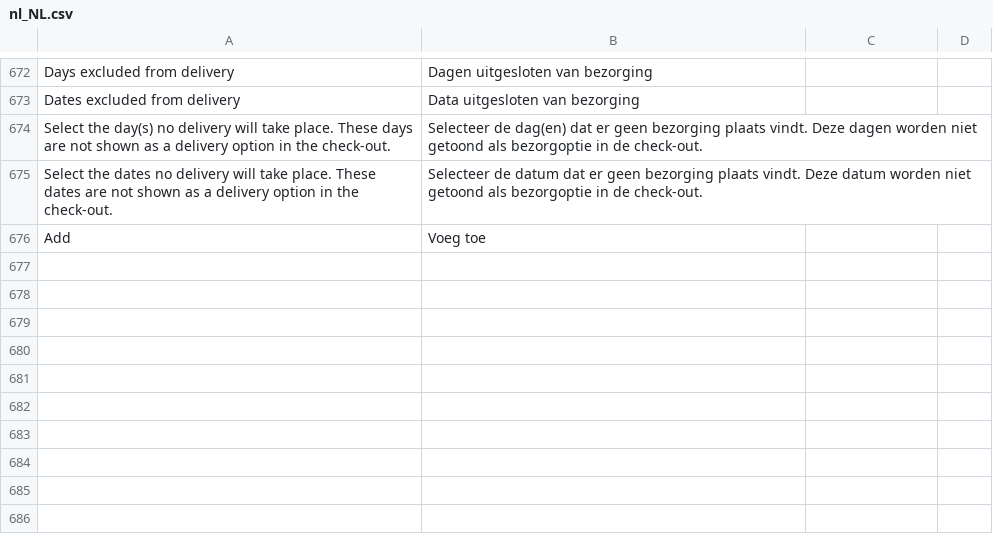
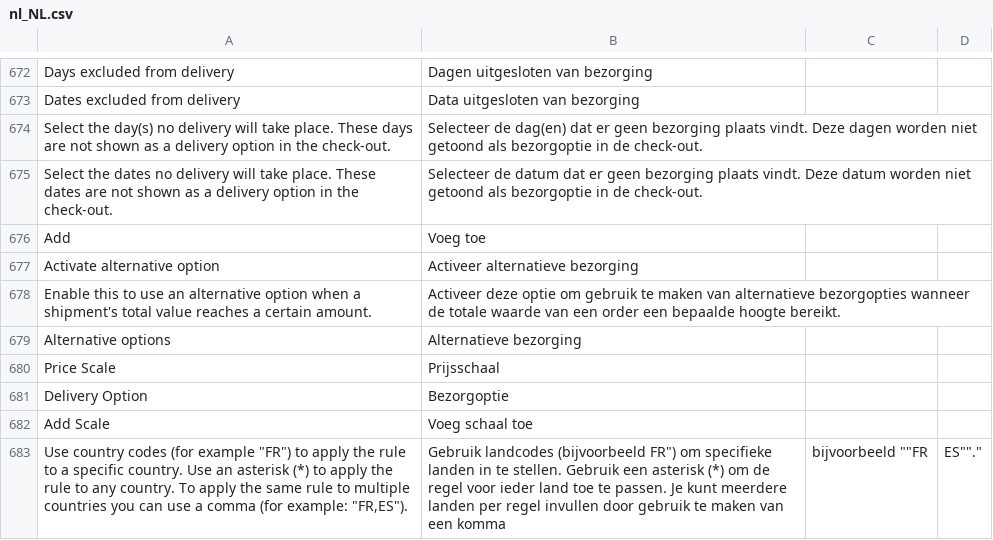
Before and after one commit to postnl/postnl-magento2, a CSV file: i18n/nl_NL.csv, drawn as a sheet; only a part is shown, gaps mark what is left out; the diff names each change by its address in the sheet, - before the commit and + after, or states it on an @@ line.

Commit message:
POSTNL-101 - UPdate translations

```diff
--- a/i18n/nl_NL.csv
+++ b/i18n/nl_NL.csv
+row 677: Activate alternative option | Activeer alternatieve bezorging
+row 678: Enable this to use an alternative option when a shipment's total value reaches a certain amount. | Activeer deze optie om gebruik te maken van alternatieve bezorgopties wanneer de totale waarde van een order een bepaalde hoogte bereikt.
+row 679: Alternative options | Alternatieve bezorging
+row 680: Price Scale | Prijsschaal
+row 681: Delivery Option | Bezorgoptie
+row 682: Add Scale | Voeg schaal toe
+row 683: Use country codes (for example "FR") to apply the rule to a specific country. Use an asterisk (*) to apply the rule to any country. To apply the same rule to multiple countries you can use a comma (for example: "FR,ES"). | Gebruik landcodes (bijvoorbeeld FR") om specifieke landen in te stellen. Gebruik een asterisk (*) om de regel voor ieder land toe te passen. Je kunt meerdere landen per regel invullen door gebruik te maken van een komma | bijvoorbeeld ""FR | ES""."
```
Also changed, not shown: i18n/en_US.csv, 2 other files.
